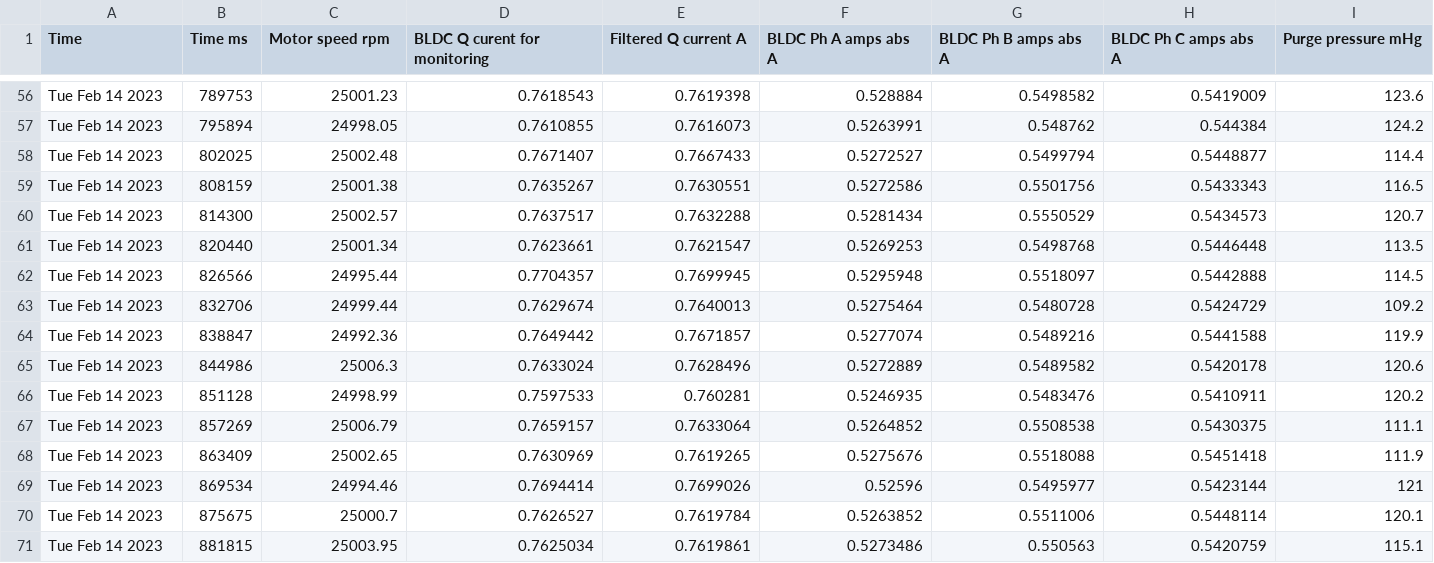
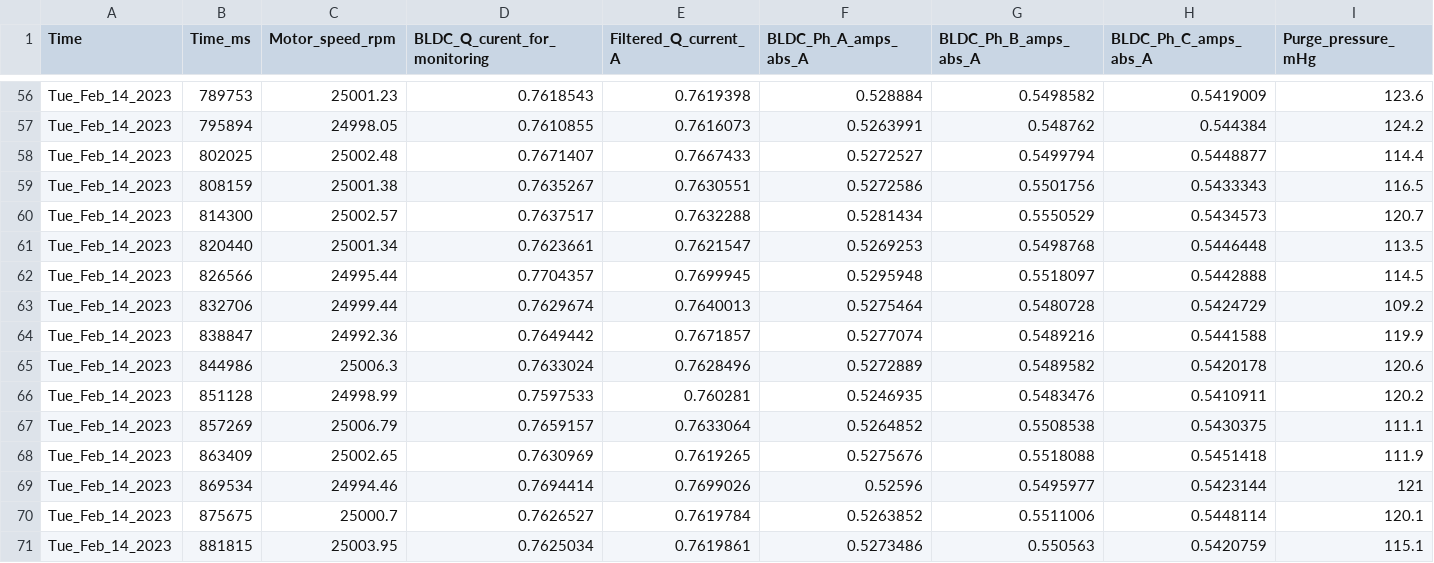
Before and after one commit to Nerdlik/data, a CSV file: DC_CP00144_QDM0010_37degC_3.5_2023-2-14-1624.csv, drawn as a sheet; only a part is shown, gaps mark what is left out; the diff covers the shown part only; the diff names each change by its address in the sheet, - before the commit and + after, or states it on an @@ line.

```diff
--- a/DC_CP00144_QDM0010_37degC_3.5_2023-2-14-1624.csv
+++ b/DC_CP00144_QDM0010_37degC_3.5_2023-2-14-1624.csv
-B1: Time ms
+B1: Time_ms
-C1: Motor speed rpm
+C1: Motor_speed_rpm
-D1: BLDC Q curent for monitoring
+D1: BLDC_Q_curent_for_monitoring
-E1: Filtered Q current A
+E1: Filtered_Q_current_A
-F1: BLDC Ph A amps abs A
+F1: BLDC_Ph_A_amps_abs_A
-G1: BLDC Ph B amps abs A
+G1: BLDC_Ph_B_amps_abs_A
-H1: BLDC Ph C amps abs A
+H1: BLDC_Ph_C_amps_abs_A
-I1: Purge pressure mHg
+I1: Purge_pressure_mHg
-A56:A71 (Time): Tue Feb 14 2023
+A56:A71 (Time): Tue_Feb_14_2023
```
Also changed, not shown: 68 edited cells elsewhere in this file.
